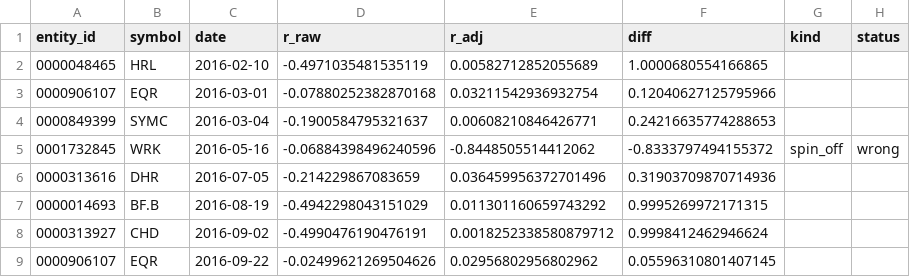
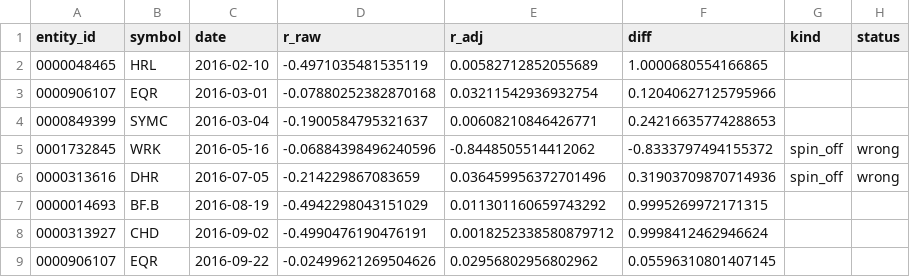
Before and after one commit to syedhamza2135/chrono-trader, a CSV file: research/audit/adjustment_events.csv, drawn as a sheet; only a part is shown; the diff covers the shown part only.

Commit message:
Correct more of Alpaca's distribution adjustments
Every distribution in the adjustment events that had no correction yet
was checked: 60 events. 18 were off by more than 1 percentage point and
get 19 rows (GE's Wabtec distribution needs two days). The other 42 are
within 1 point.

17 more rows cover distributions Alpaca never adjusts, which therefore
never show up as adjustment events: 15 spin-offs and warrant dividends
(Yum, Biogen, Pentair, IBM and others), Aimco's 2019 special dividend
and Occidental's 2020-03-09 dividend.

reference/price_events.csv now has 116 rows, each with its evidence. The
price audit is rerun, and audit.md and PLAN.md carry the new counts.

```diff
--- a/research/audit/adjustment_events.csv
+++ b/research/audit/adjustment_events.csv
@@ -5,3 +5,3 @@ entity_id,symbol,date,r_raw,r_adj,diff,kind,status
 0001732845,WRK,2016-05-16,-0.06884398496240596,-0.8448505514412062,-0.8333797494155372,spin_off,wrong
-0000313616,DHR,2016-07-05,-0.214229867083659,0.036459956372701496,0.31903709870714936,,
+0000313616,DHR,2016-07-05,-0.214229867083659,0.036459956372701496,0.31903709870714936,spin_off,wrong
 0000014693,BF.B,2016-08-19,-0.4942298043151029,0.011301160659743292,0.9995269972171315,,
```
Also changed, not shown: 34 edited cells elsewhere in this file, research/audit/large_moves.csv, 4 other files.
